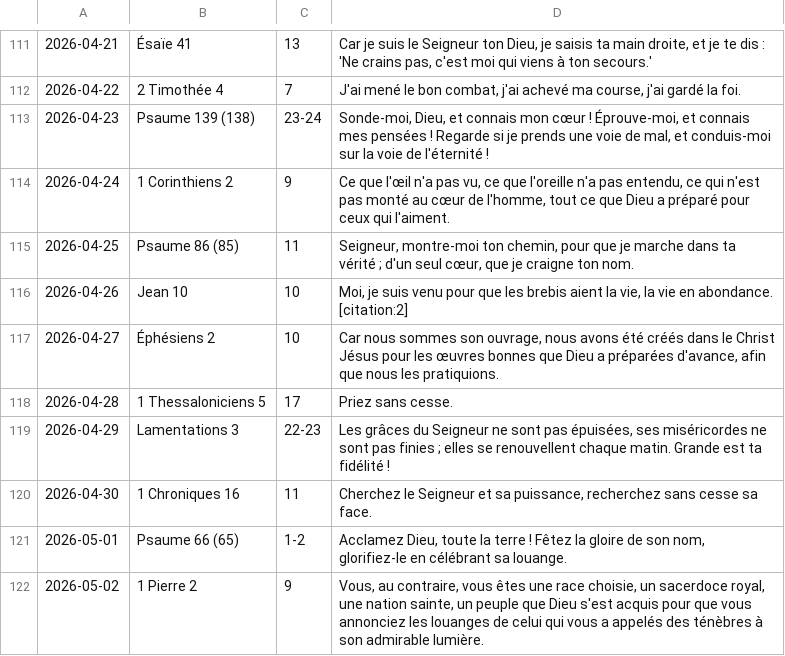
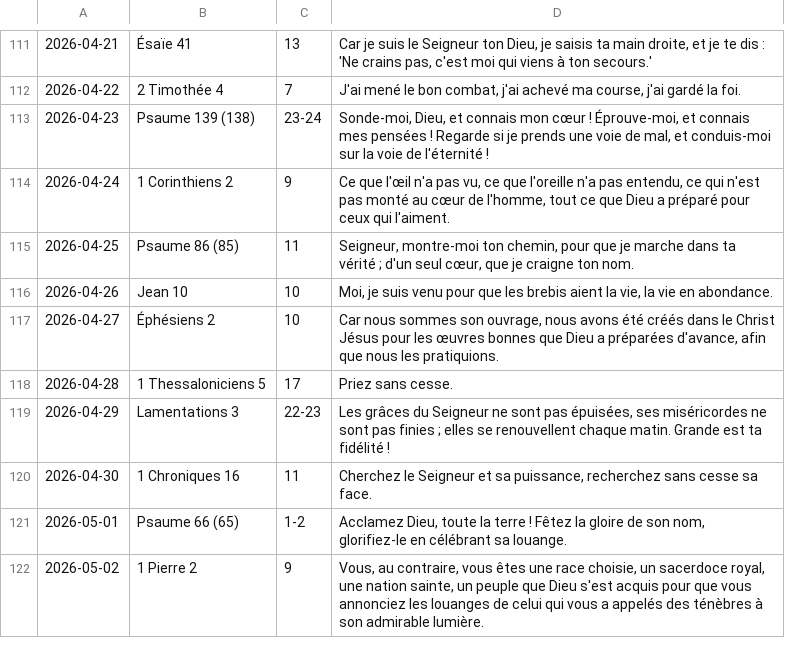
Before and after one commit to Voaditiana/vavaka, a CSV file: verset.csv, drawn as a sheet; only a part is shown, gaps mark what is left out.

Commit message:
Update verset.csv

```diff
--- a/verset.csv
+++ b/verset.csv
@@ -115,3 +115,3 @@
 2026-04-25,Psaume 86 (85), 11,"Seigneur, montre-moi ton chemin, pour que je marche dans ta vérité ; d'un seul cœur, que je craigne ton nom."
-2026-04-26,Jean 10, 10,"Moi, je suis venu pour que les brebis aient la vie, la vie en abondance." [citation:2]
+2026-04-26,Jean 10, 10,"Moi, je suis venu pour que les brebis aient la vie, la vie en abondance."
 2026-04-27,Éphésiens 2, 10,"Car nous sommes son ouvrage, nous avons été créés dans le Christ Jésus pour les œuvres bonnes que Dieu a préparées d'avance, afin que nous les pratiquions."
```
